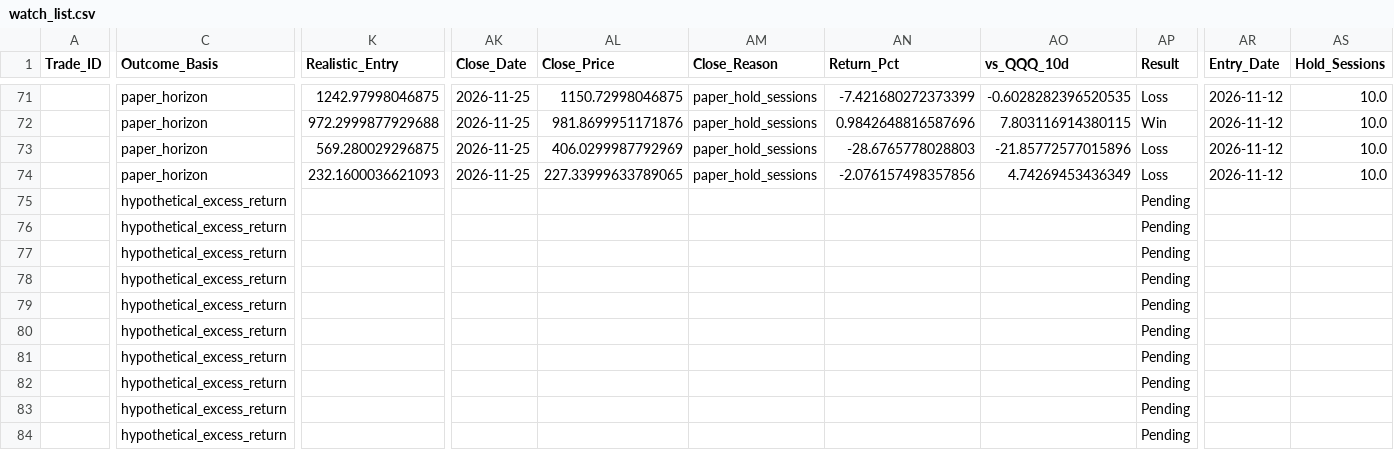
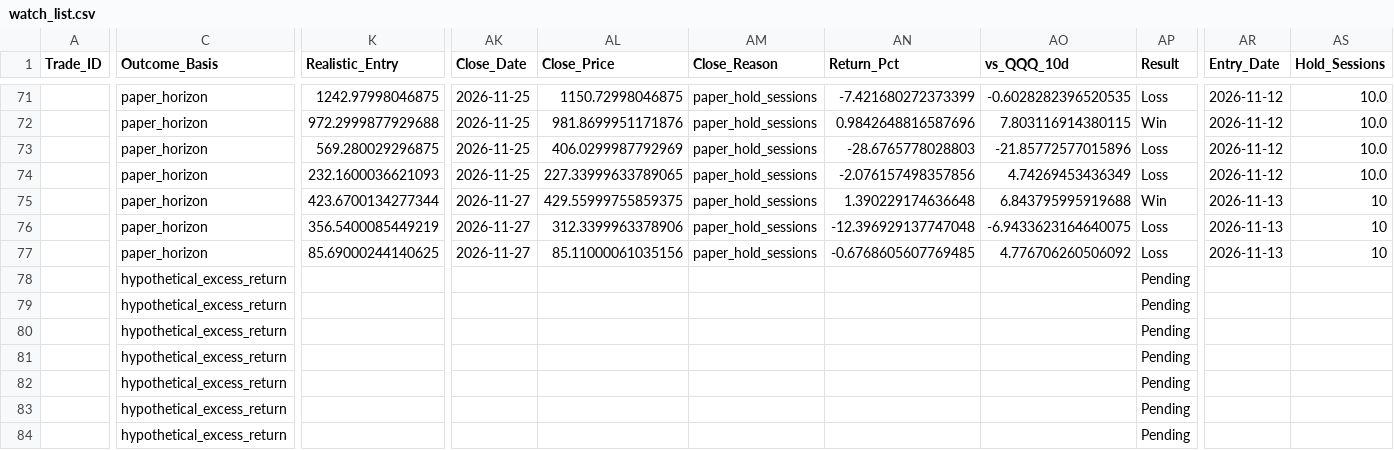
Before and after one commit to Vishvesh-Trivedi/LLM-Portfolio-Manager, a CSV file: StockScreener/watch_list.csv, drawn as a sheet; only a part is shown, gaps mark what is left out; the diff covers the shown part only; the diff names each change by its address in the sheet, - before the commit and + after, or states it on an @@ line.

```diff
--- a/StockScreener/watch_list.csv
+++ b/StockScreener/watch_list.csv
-C75:C77 (Outcome_Basis): hypothetical_excess_return
+C75:C77 (Outcome_Basis): paper_horizon
-K75 (Realistic_Entry): (empty)
+K75 (Realistic_Entry): 423.6700134277344
-AK75:AK77 (Close_Date): (empty)
+AK75:AK77 (Close_Date): 2026-11-27
-AL75 (Close_Price): (empty)
+AL75 (Close_Price): 429.55999755859375
-AM75:AM77 (Close_Reason): (empty)
+AM75:AM77 (Close_Reason): paper_hold_sessions
-AN75 (Return_Pct): (empty)
+AN75 (Return_Pct): 1.390229174636648
-AO75 (vs_QQQ_10d): (empty)
+AO75 (vs_QQQ_10d): 6.843795995919688
-AP75 (Result): Pending
+AP75 (Result): Win
-AR75:AR77 (Entry_Date): (empty)
+AR75:AR77 (Entry_Date): 2026-11-13
-AS75:AS77 (Hold_Sessions): (empty)
+AS75:AS77 (Hold_Sessions): 10
-K76 (Realistic_Entry): (empty)
+K76 (Realistic_Entry): 356.5400085449219
-AL76 (Close_Price): (empty)
+AL76 (Close_Price): 312.3399963378906
-AN76 (Return_Pct): (empty)
+AN76 (Return_Pct): -12.396929137747048
-AO76 (vs_QQQ_10d): (empty)
+AO76 (vs_QQQ_10d): -6.9433623164640075
-AP76:AP77 (Result): Pending
+AP76:AP77 (Result): Loss
-K77 (Realistic_Entry): (empty)
+K77 (Realistic_Entry): 85.69000244140625
-AL77 (Close_Price): (empty)
+AL77 (Close_Price): 85.11000061035156
-AN77 (Return_Pct): (empty)
+AN77 (Return_Pct): -0.6768605607769485
-AO77 (vs_QQQ_10d): (empty)
+AO77 (vs_QQQ_10d): 4.776706260506092
```
Also changed, not shown: 3 edited cells elsewhere in this file, StockScreener/rules_log.csv, StockScreener/stock_picks.csv, 5 other files.
